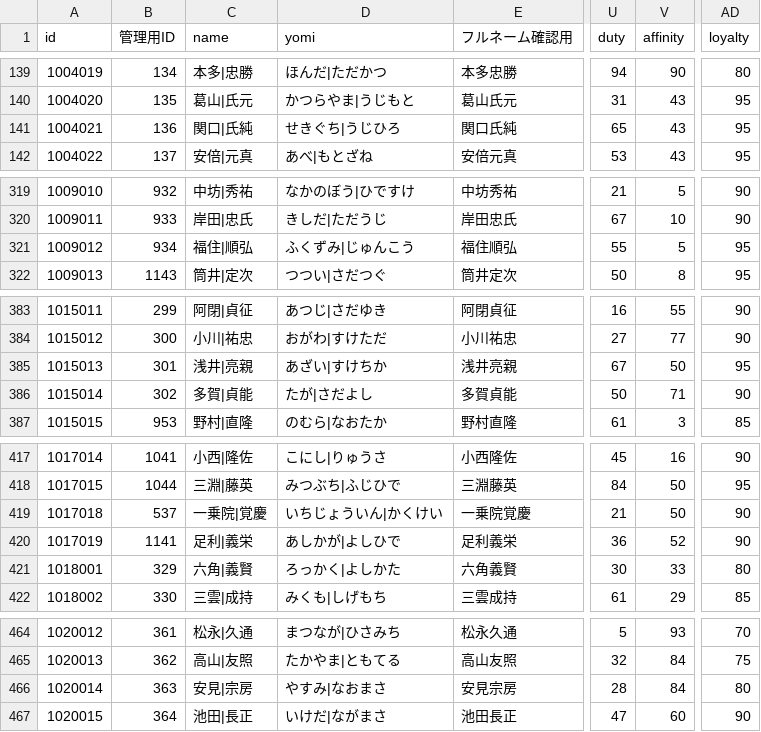
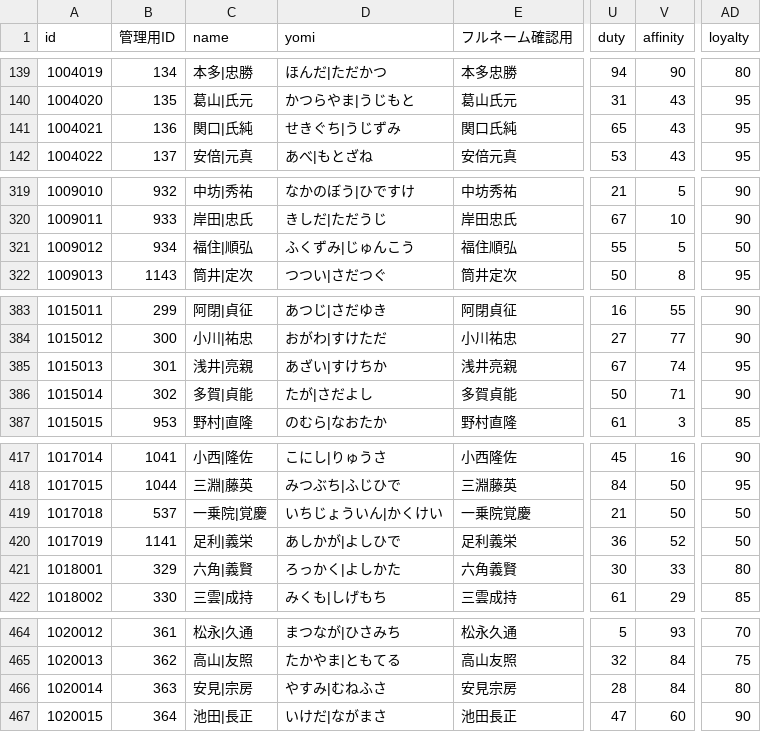
Before and after one commit to actrsys/sengoku-hadou, a CSV file: data/scenarios/1560_okehazama/warriors.csv, drawn as a sheet; only a part is shown, gaps mark what is left out; the diff covers the shown part only; the diff names each change by its address in the sheet, - before the commit and + after, or states it on an @@ line.

```diff
--- a/data/scenarios/1560_okehazama/warriors.csv
+++ b/data/scenarios/1560_okehazama/warriors.csv
-D141 (yomi): せきぐち|うじひろ
+D141 (yomi): せきぐち|うじずみ
-AD321 (loyalty): 95
+AD321 (loyalty): 50
-V385 (affinity): 50
+V385 (affinity): 74
-AD419:AD420 (loyalty): 90
+AD419:AD420 (loyalty): 50
-D466 (yomi): やすみ|なおまさ
+D466 (yomi): やすみ|むねふさ
```
Also changed, not shown: 18 edited cells elsewhere in this file.
